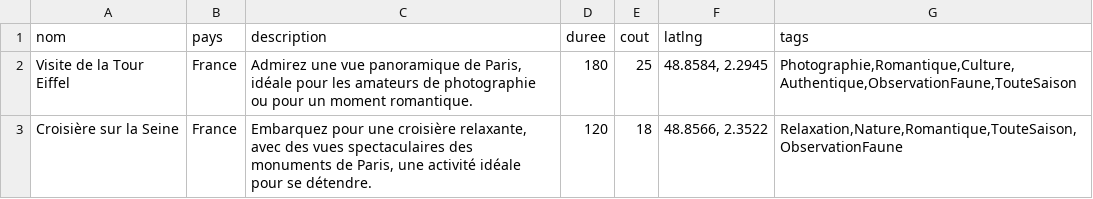
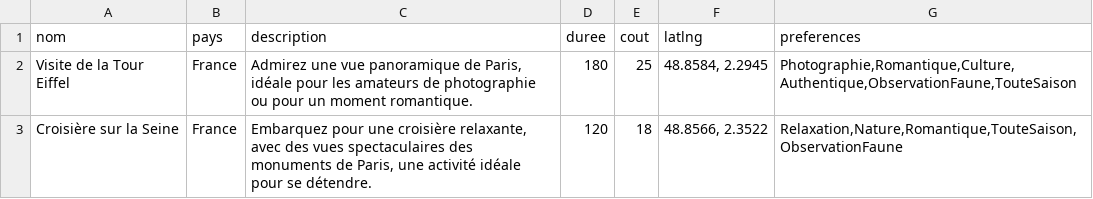
Before and after one commit to Romitou/VoyageEurope, a CSV file: data/activites.csv, drawn as a sheet; only a part is shown.

```diff
--- a/data/activites.csv
+++ b/data/activites.csv
@@ -1,2 +1,2 @@
-nom,pays,description,duree,cout,latlng,tags
+nom,pays,description,duree,cout,latlng,preferences
 Visite de la Tour Eiffel,France,"Admirez une vue panoramique de Paris, idéale pour les amateurs de photographie ou pour un moment romantique.",180,25,"48.8584, 2.2945","Photographie,Romantique,Culture,Authentique,ObservationFaune,TouteSaison"
```
Also changed, not shown: data/pays.csv.
